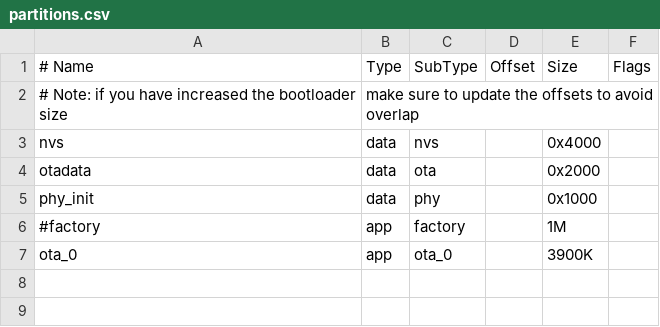
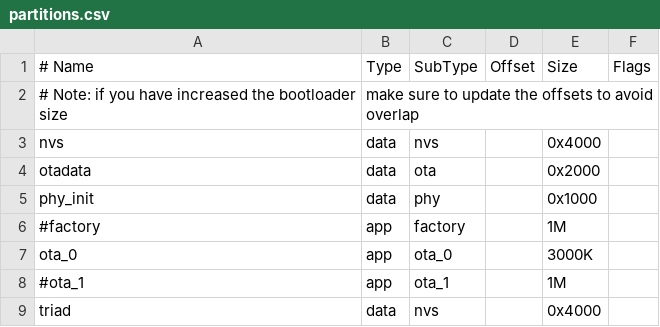
Before and after one commit to yong-li-stack/PT01_New, a CSV file: examples/get-started/sample_project/partitions.csv, drawn as a sheet.

```diff
--- a/examples/get-started/sample_project/partitions.csv
+++ b/examples/get-started/sample_project/partitions.csv
@@ -6,2 +6,4 @@ phy_init, data, phy,     ,        0x1000,
 #factory,  app,  factory, ,        1M,
-ota_0,    app,  ota_0,   ,        3900K,
+ota_0,    app,  ota_0,   ,        3000K,
+#ota_1,    app,  ota_1,   ,        1M,
+triad,    data, nvs,     ,        0x4000
```
Also changed, not shown: 6 other files.
